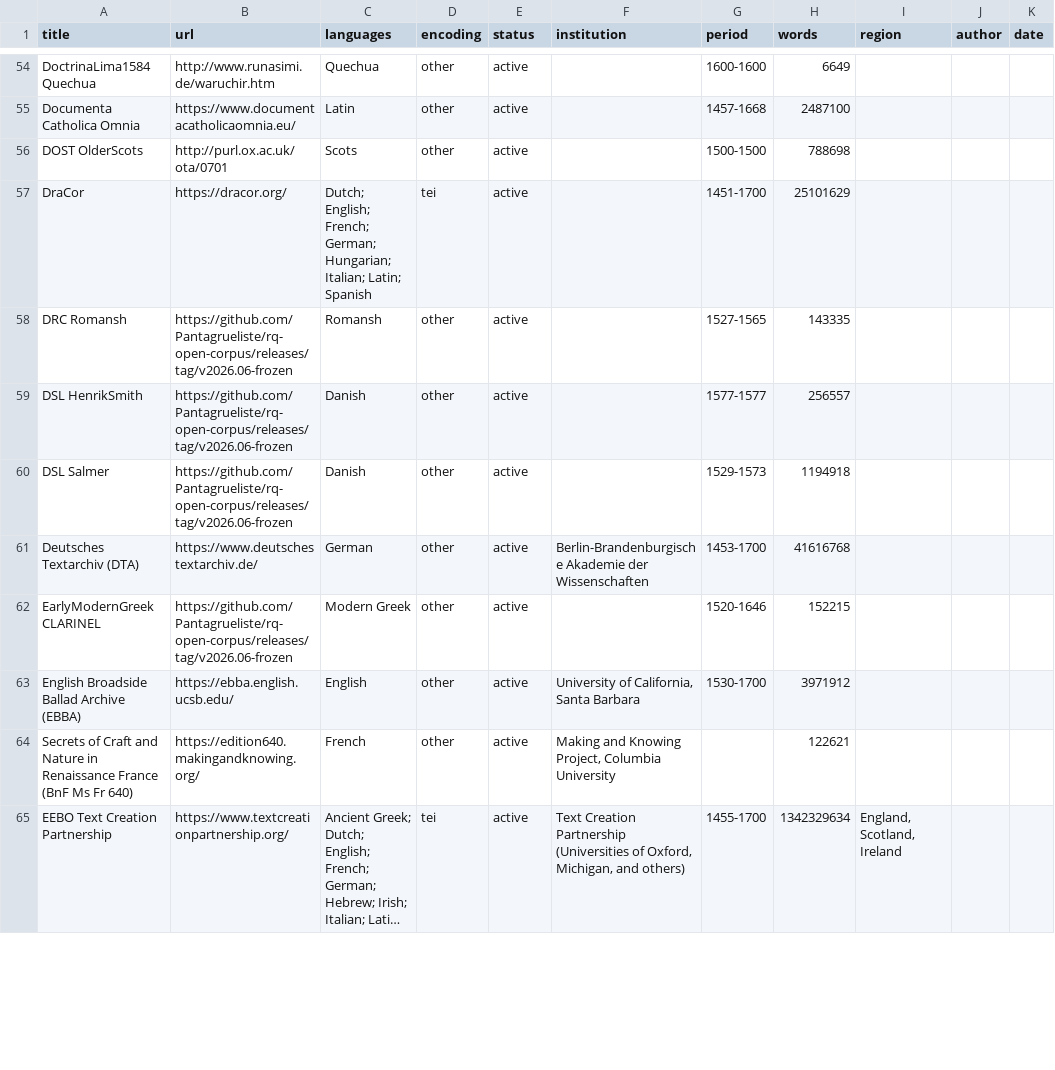
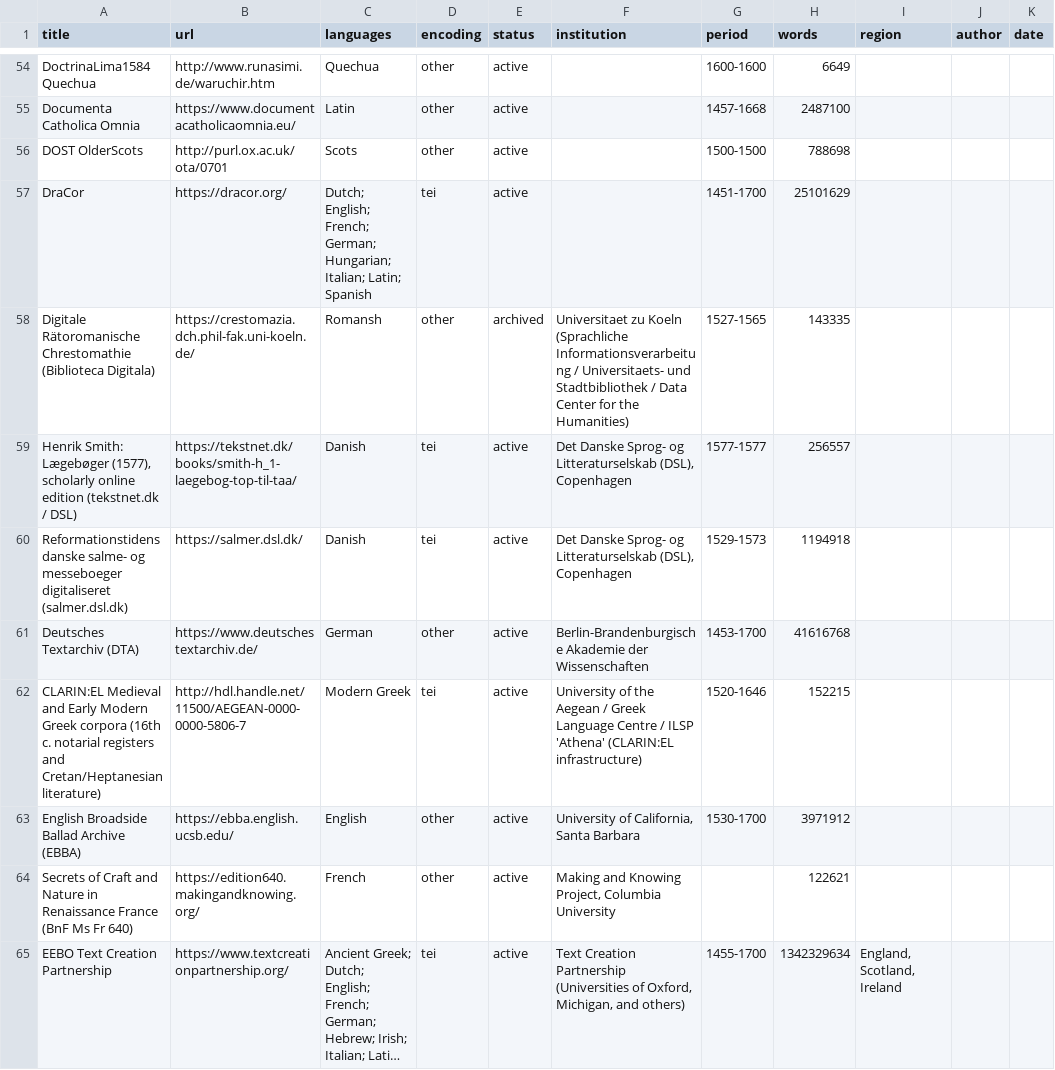
Before and after one commit to Pantagrueliste/renascor, a CSV file: docs/renascor.csv, drawn as a sheet; only a part is shown, gaps mark what is left out; long unchanged cells end in …; the diff covers the shown part only; the diff names each change by its address in the sheet, - before the commit and + after, or states it on an @@ line.

```diff
--- a/docs/renascor.csv
+++ b/docs/renascor.csv
-A58 (title): DRC Romansh
+A58 (title): Digitale Rätoromanische Chrestomathie (Biblioteca Digitala)
-B58 (url): https://github.com/Pantagrueliste/rq-open-corpus/releases/tag/v2026.06-frozen
+B58 (url): https://crestomazia.dch.phil-fak.uni-koeln.de/
-E58 (status): active
+E58 (status): archived
-F58 (institution): (empty)
+F58 (institution): Universitaet zu Koeln (Sprachliche Informationsverarbeitung / Universitaets- und Stadtbibliothek / Data Center for the Humanities)
-A59 (title): DSL HenrikSmith
+A59 (title): Henrik Smith: Lægebøger (1577), scholarly online edition (tekstnet.dk / DSL)
-B59 (url): https://github.com/Pantagrueliste/rq-open-corpus/releases/tag/v2026.06-frozen
+B59 (url): https://tekstnet.dk/books/smith-h_1-laegebog-top-til-taa/
-D59:D60 (encoding): other
+D59:D60 (encoding): tei
-F59:F60 (institution): (empty)
+F59:F60 (institution): Det Danske Sprog- og Litteraturselskab (DSL), Copenhagen
-A60 (title): DSL Salmer
+A60 (title): Reformationstidens danske salme- og messeboeger digitaliseret (salmer.dsl.dk)
-B60 (url): https://github.com/Pantagrueliste/rq-open-corpus/releases/tag/v2026.06-frozen
+B60 (url): https://salmer.dsl.dk/
-A62 (title): EarlyModernGreek CLARINEL
+A62 (title): CLARIN:EL Medieval and Early Modern Greek corpora (16th c. notarial registers and Cretan/Heptanesian literature)
-B62 (url): https://github.com/Pantagrueliste/rq-open-corpus/releases/tag/v2026.06-frozen
+B62 (url): http://hdl.handle.net/11500/AEGEAN-0000-0000-5806-7
-D62 (encoding): other
+D62 (encoding): tei
-F62 (institution): (empty)
+F62 (institution): University of the Aegean / Greek Language Centre / ILSP 'Athena' (CLARIN:EL infrastructure)
```
Also changed, not shown: 1 added row, 2 removed rows and 63 edited cells elsewhere in this file, 24 other files.
